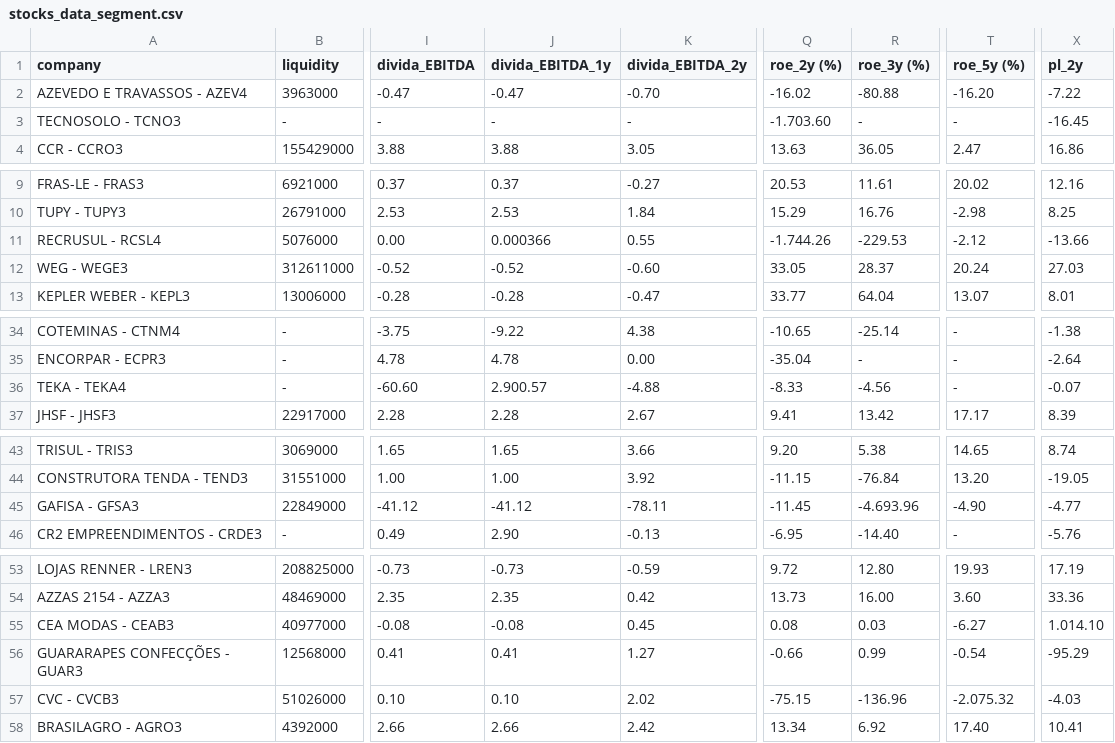
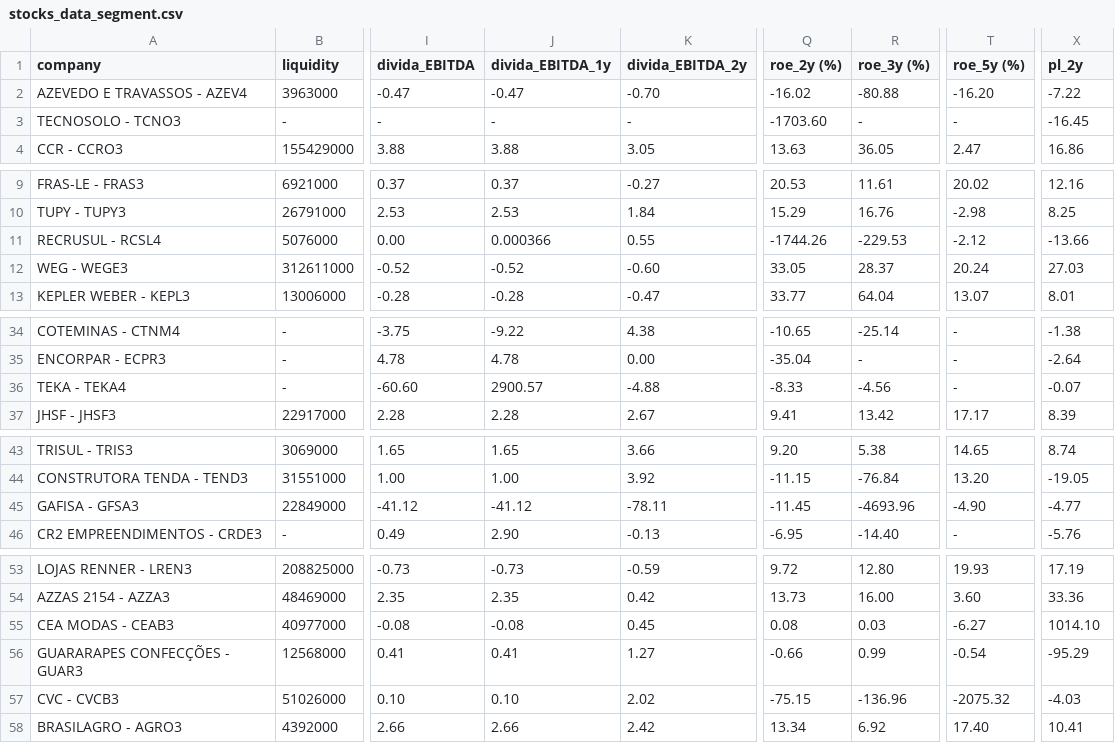
Before and after one commit to DaniloGC2003/melhores_acoes, a CSV file: stocks_data_segment.csv, drawn as a sheet; only a part is shown, gaps mark what is left out; the diff covers the shown part only; the diff names each change by its address in the sheet, - before the commit and + after, or states it on an @@ line.

```diff
--- a/stocks_data_segment.csv
+++ b/stocks_data_segment.csv
-Q3 (roe_2y (%)): -1.703.60
+Q3 (roe_2y (%)): -1703.60
-Q11 (roe_2y (%)): -1.744.26
+Q11 (roe_2y (%)): -1744.26
-J36 (divida_EBITDA_1y): 2.900.57
+J36 (divida_EBITDA_1y): 2900.57
-R45 (roe_3y (%)): -4.693.96
+R45 (roe_3y (%)): -4693.96
-X55 (pl_2y): 1.014.10
+X55 (pl_2y): 1014.10
-T57 (roe_5y (%)): -2.075.32
+T57 (roe_5y (%)): -2075.32
```
Also changed, not shown: 3 edited cells elsewhere in this file, stocks_data.csv, 2 other files.
